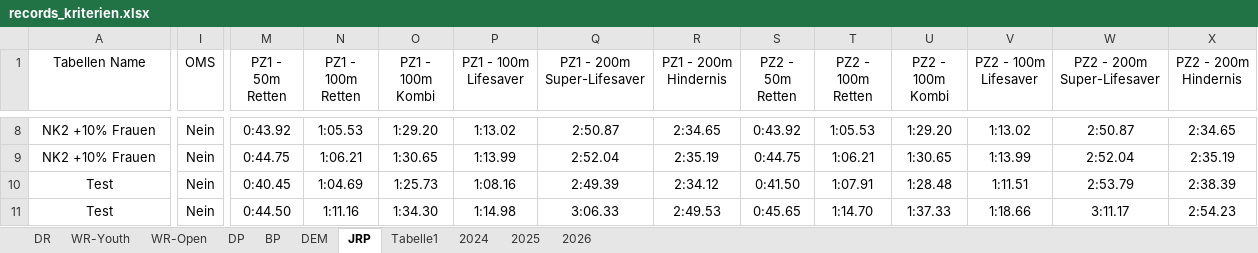
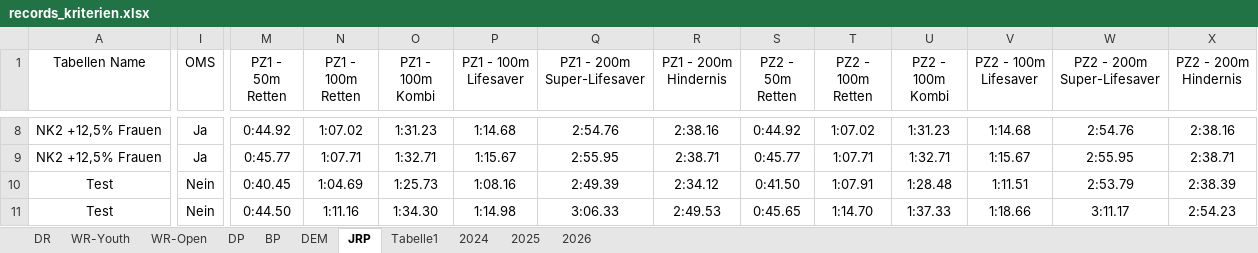
Before and after one commit to jp-gnad/Lifesaving_Baden, an Excel workbook: web/utilities/records_kriterien.xlsx, sheet JRP, drawn as a sheet; only a part is shown, gaps mark what is left out; values as stored, in another font and other column widths than the file's, no borders; table styles not drawn; the diff covers the shown part only; the diff names each change by its address in the sheet, - before the commit and + after, or states it on an @@ line.

```diff
--- a/web/utilities/records_kriterien.xlsx (sheet JRP)
+++ b/web/utilities/records_kriterien.xlsx (sheet JRP)
-A8:A9 (Tabellen Name): NK2 +10% Frauen
+A8:A9 (Tabellen Name): NK2 +12,5% Frauen
-I8:I9 (OMS): Nein
+I8:I9 (OMS): Ja
-M8 (PZ1 - 50m Retten): 0:43.92
+M8 (PZ1 - 50m Retten): 0:44.92
-N8 (PZ1 - 100m Retten): 1:05.53
+N8 (PZ1 - 100m Retten): 1:07.02
-O8 (PZ1 - 100m Kombi): 1:29.20
+O8 (PZ1 - 100m Kombi): 1:31.23
-P8 (PZ1 - 100m Lifesaver): 1:13.02
+P8 (PZ1 - 100m Lifesaver): 1:14.68
-Q8 (PZ1 - 200m Super-Lifesaver): 2:50.87
+Q8 (PZ1 - 200m Super-Lifesaver): 2:54.76
-R8 (PZ1 - 200m Hindernis): 2:34.65
+R8 (PZ1 - 200m Hindernis): 2:38.16
-S8 (PZ2 - 50m Retten): 0:43.92
+S8 (PZ2 - 50m Retten): 0:44.92
-T8 (PZ2 - 100m Retten): 1:05.53
+T8 (PZ2 - 100m Retten): 1:07.02
-U8 (PZ2 - 100m Kombi): 1:29.20
+U8 (PZ2 - 100m Kombi): 1:31.23
-V8 (PZ2 - 100m Lifesaver): 1:13.02
+V8 (PZ2 - 100m Lifesaver): 1:14.68
-W8 (PZ2 - 200m Super-Lifesaver): 2:50.87
+W8 (PZ2 - 200m Super-Lifesaver): 2:54.76
-X8 (PZ2 - 200m Hindernis): 2:34.65
+X8 (PZ2 - 200m Hindernis): 2:38.16
-M9 (PZ1 - 50m Retten): 0:44.75
+M9 (PZ1 - 50m Retten): 0:45.77
-N9 (PZ1 - 100m Retten): 1:06.21
+N9 (PZ1 - 100m Retten): 1:07.71
-O9 (PZ1 - 100m Kombi): 1:30.65
+O9 (PZ1 - 100m Kombi): 1:32.71
-P9 (PZ1 - 100m Lifesaver): 1:13.99
+P9 (PZ1 - 100m Lifesaver): 1:15.67
-Q9 (PZ1 - 200m Super-Lifesaver): 2:52.04
+Q9 (PZ1 - 200m Super-Lifesaver): 2:55.95
-R9 (PZ1 - 200m Hindernis): 2:35.19
+R9 (PZ1 - 200m Hindernis): 2:38.71
-S9 (PZ2 - 50m Retten): 0:44.75
+S9 (PZ2 - 50m Retten): 0:45.77
-T9 (PZ2 - 100m Retten): 1:06.21
+T9 (PZ2 - 100m Retten): 1:07.71
-U9 (PZ2 - 100m Kombi): 1:30.65
+U9 (PZ2 - 100m Kombi): 1:32.71
-V9 (PZ2 - 100m Lifesaver): 1:13.99
+V9 (PZ2 - 100m Lifesaver): 1:15.67
-W9 (PZ2 - 200m Super-Lifesaver): 2:52.04
+W9 (PZ2 - 200m Super-Lifesaver): 2:55.95
-X9 (PZ2 - 200m Hindernis): 2:35.19
+X9 (PZ2 - 200m Hindernis): 2:38.71
```
Also changed, not shown: 56 edited cells elsewhere in this sheet, sheet Tabelle1.
